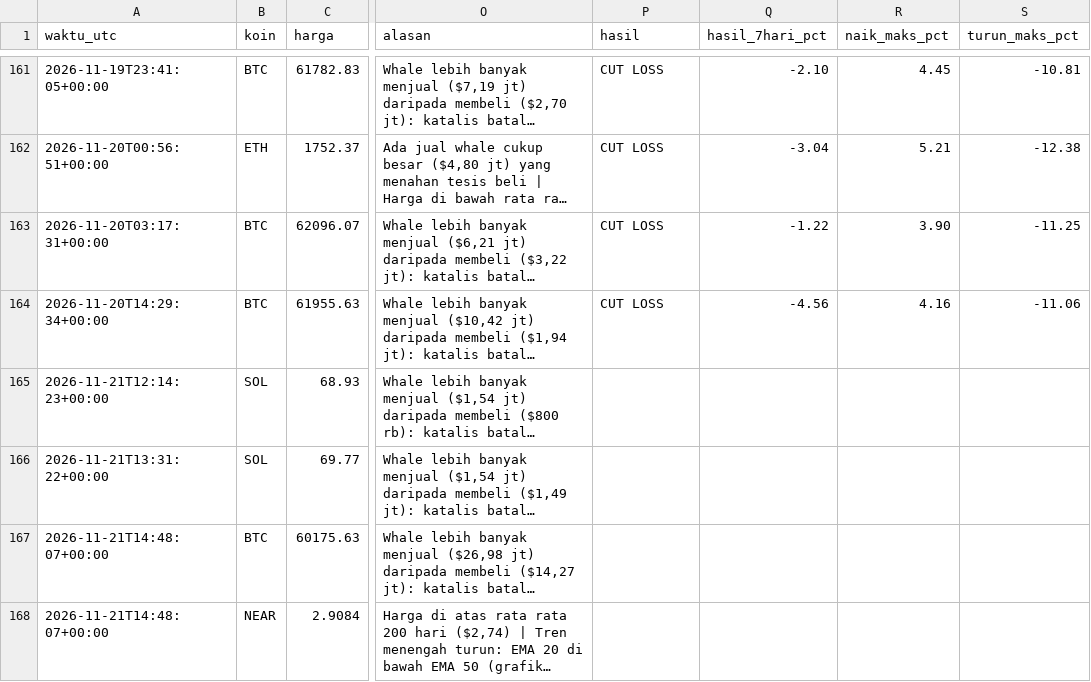
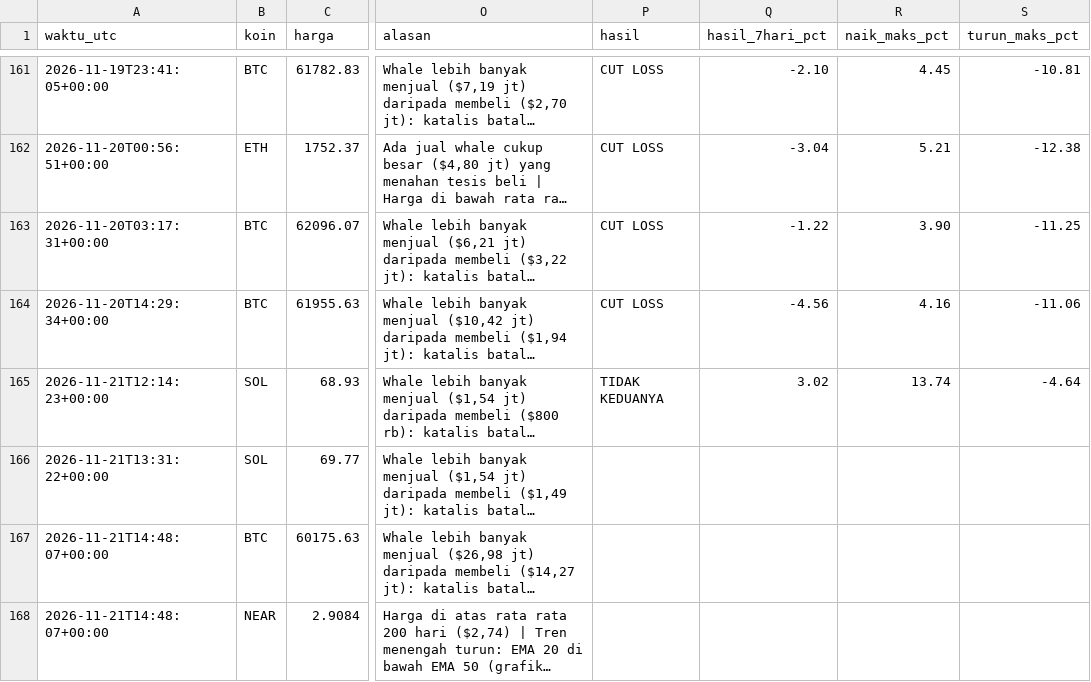
Before and after one commit to Ilhamikir/whale-tracker-v2, a CSV file: sinyal_log.csv, drawn as a sheet; only a part is shown, gaps mark what is left out; long unchanged cells end in …; the diff names each change by its address in the sheet, - before the commit and + after, or states it on an @@ line.

Commit message:
Pembaruan whale tracker

```diff
--- a/sinyal_log.csv
+++ b/sinyal_log.csv
-P165 (hasil): (empty)
+P165 (hasil): TIDAK KEDUANYA
-Q165 (hasil_7hari_pct): (empty)
+Q165 (hasil_7hari_pct): 3.02
-R165 (naik_maks_pct): (empty)
+R165 (naik_maks_pct): 13.74
-S165 (turun_maks_pct): (empty)
+S165 (turun_maks_pct): -4.64
```
Also changed, not shown: 1 other file.
